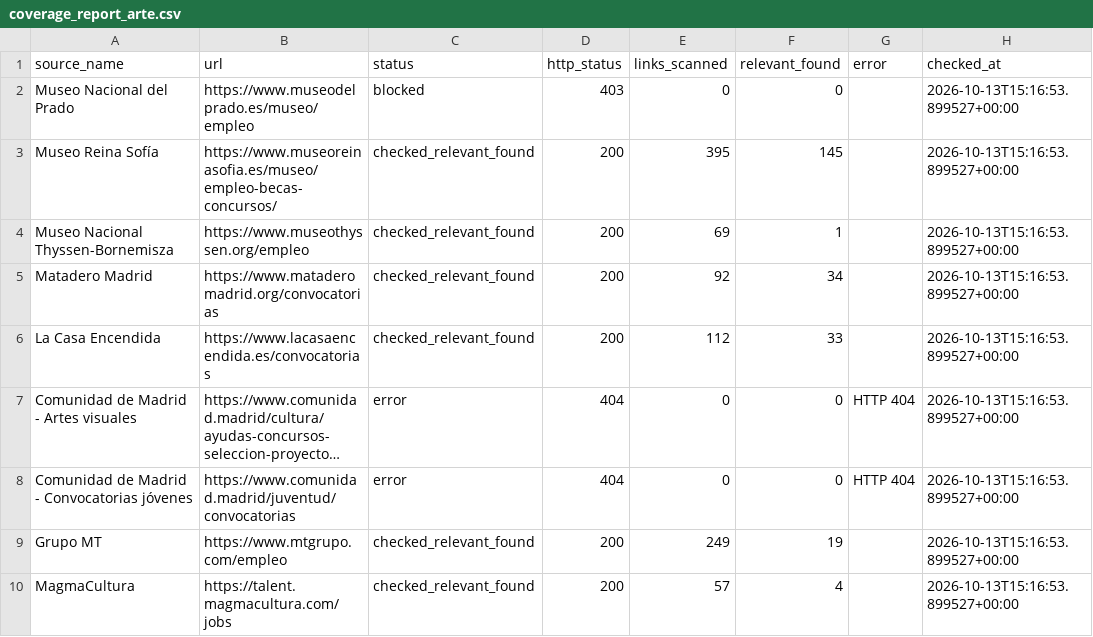
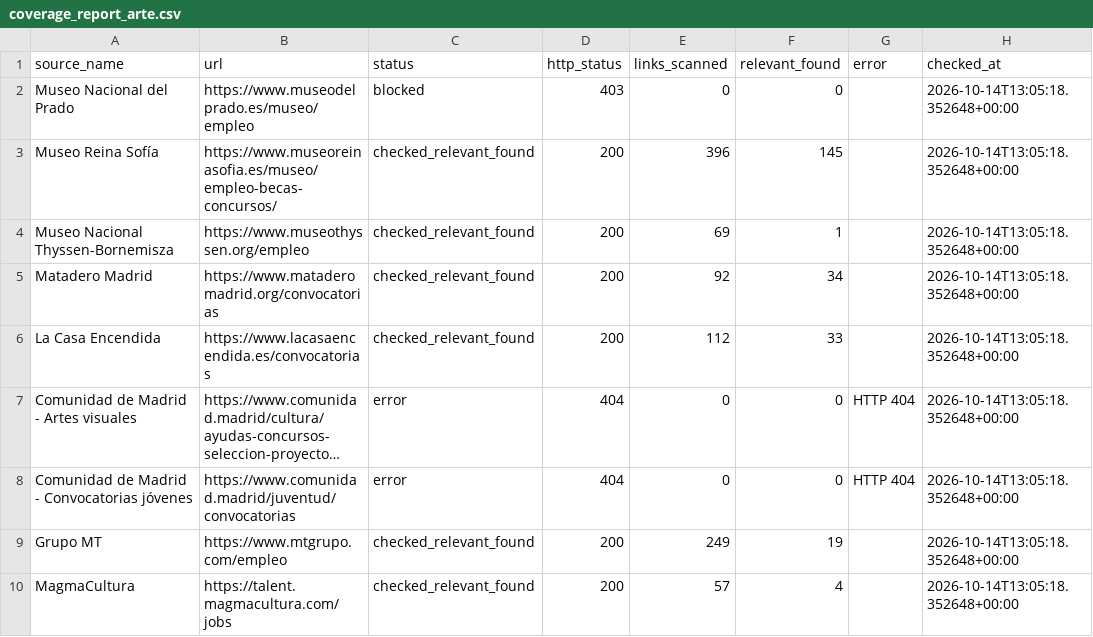
Before and after one commit to Abadisedraoui/busqueda-trabajo, a CSV file: arte-empleo/coverage_report_arte.csv, drawn as a sheet; long unchanged cells end in …; the diff names each change by its address in the sheet, - before the commit and + after, or states it on an @@ line.

```diff
--- a/arte-empleo/coverage_report_arte.csv
+++ b/arte-empleo/coverage_report_arte.csv
-H2:H10 (checked_at): 2026-10-13T15:16:53.899527+00:00
+H2:H10 (checked_at): 2026-10-14T13:05:18.352648+00:00
-E3 (links_scanned): 395
+E3 (links_scanned): 396
```
Also changed, not shown: arte-empleo/all_open_art_opportunities.csv, 2 other files.
